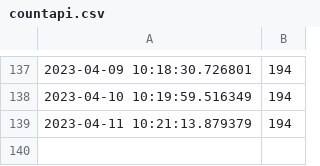
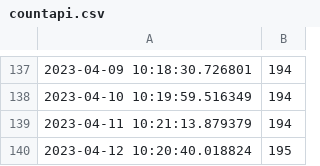
Before and after one commit to Riccardocapelli1/data-stack-calendar, a CSV file: countapi.csv, drawn as a sheet; only a part is shown, gaps mark what is left out; the diff names each change by its address in the sheet, - before the commit and + after, or states it on an @@ line.

```diff
--- a/countapi.csv
+++ b/countapi.csv
+row 140: 2023-04-12 10:20:40.018824 | 195
```
Also changed, not shown: tweet_data.csv, 3 other files.
